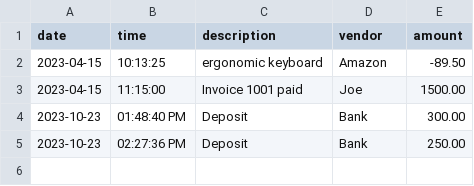
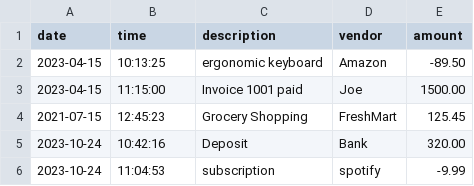
Before and after one commit to tyson78/accounting-ledger-app, a CSV file: transactions.csv, drawn as a sheet.

Commit message:
Fixed addDeposit() & makePayment() in Main.java

```diff
--- a/transactions.csv
+++ b/transactions.csv
@@ -3,3 +3,4 @@ date|time|description|vendor|amount
 2023-04-15|11:15:00|Invoice 1001 paid|Joe|1500.00
-2023-10-23|01:48:40 PM|Deposit|Bank|300.00
-2023-10-23|02:27:36 PM|Deposit|Bank|250.00
+2021-07-15|12:45:23|Grocery Shopping|FreshMart|125.45
+2023-10-24|10:42:16|Deposit|Bank|320.00
+2023-10-24|11:04:53|subscription|spotify|-9.99
```
Also changed, not shown: 3 other files.
